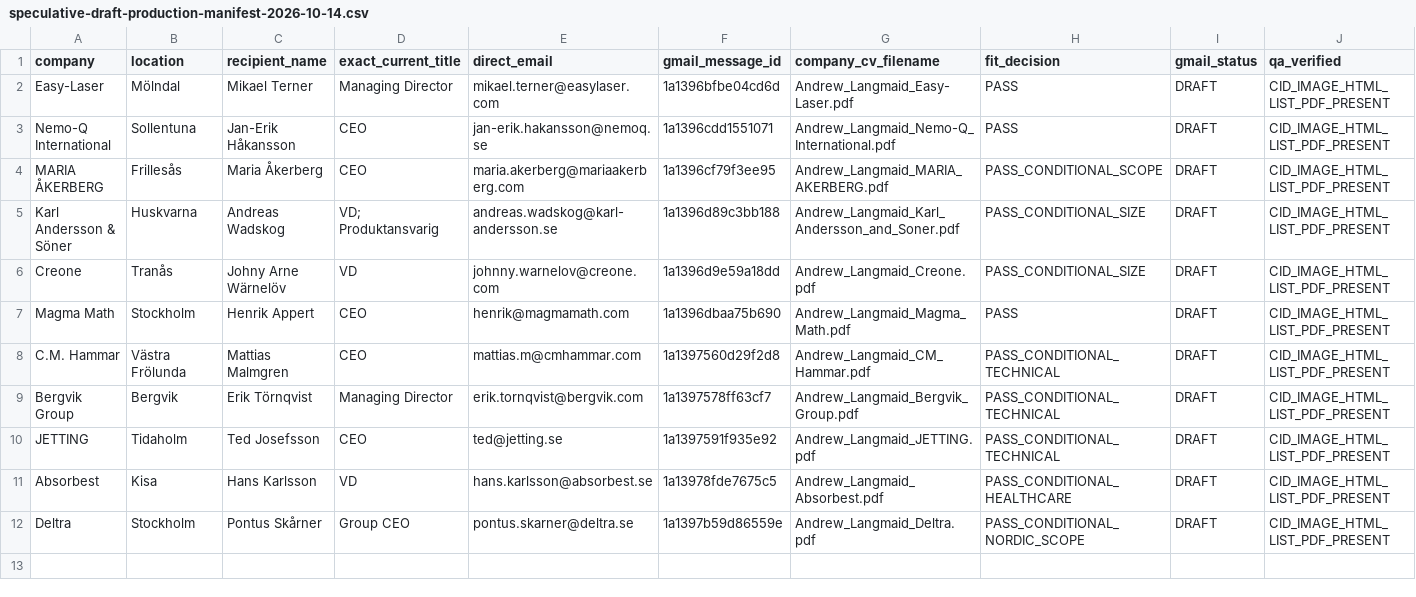
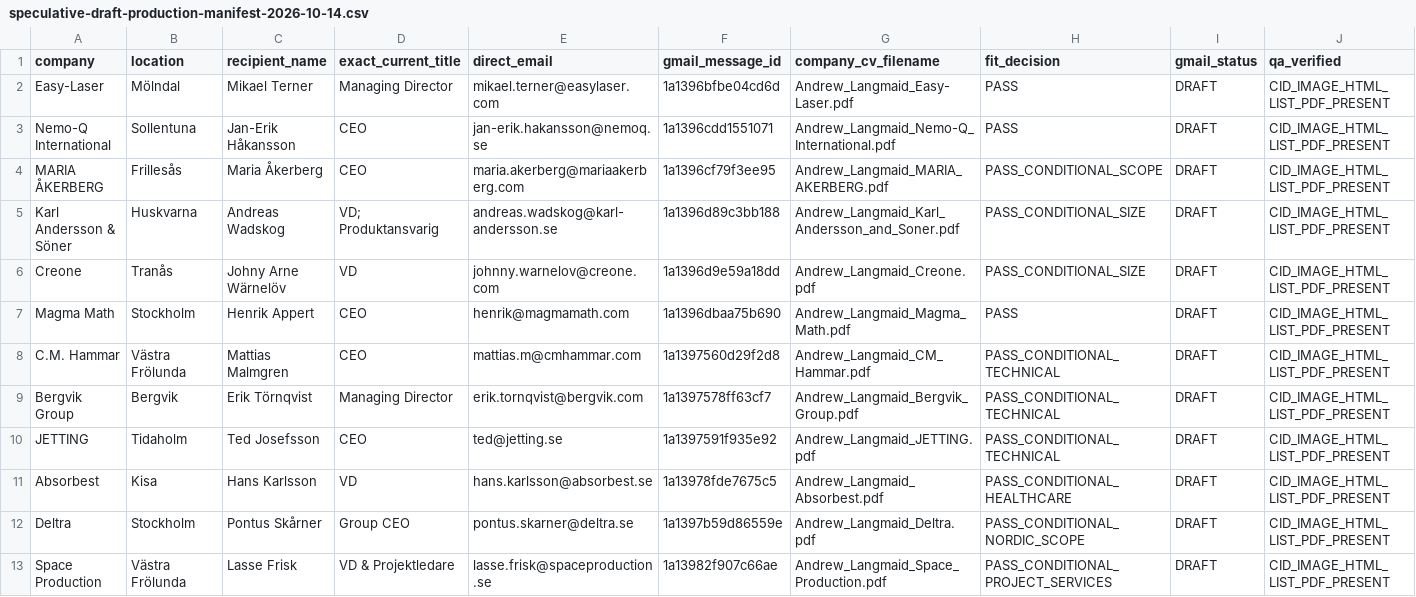
Before and after one commit to Pomeroi9Langmaid/Job-Hunting, a CSV file: data/speculative-draft-production-manifest-2026-10-14.csv, drawn as a sheet; only a part is shown; rows hold the shown columns only; the diff names each change by its address in the sheet, - before the commit and + after, or states it on an @@ line.

Commit message:
Add QA-verified Space Production speculative Gmail draft (12 total)

```diff
--- a/data/speculative-draft-production-manifest-2026-10-14.csv
+++ b/data/speculative-draft-production-manifest-2026-10-14.csv
+row 13: Space Production | Västra Frölunda | Lasse Frisk | VD & Projektledare | lasse.frisk@spaceproduction.se | 1a13982f907c66ae | Andrew_Langmaid_Space_Production.pdf | PASS_CONDITIONAL_PROJECT_SERVICES | DRAFT | CID_IMAGE_HTML_LIST_PDF_PRESENT
```
